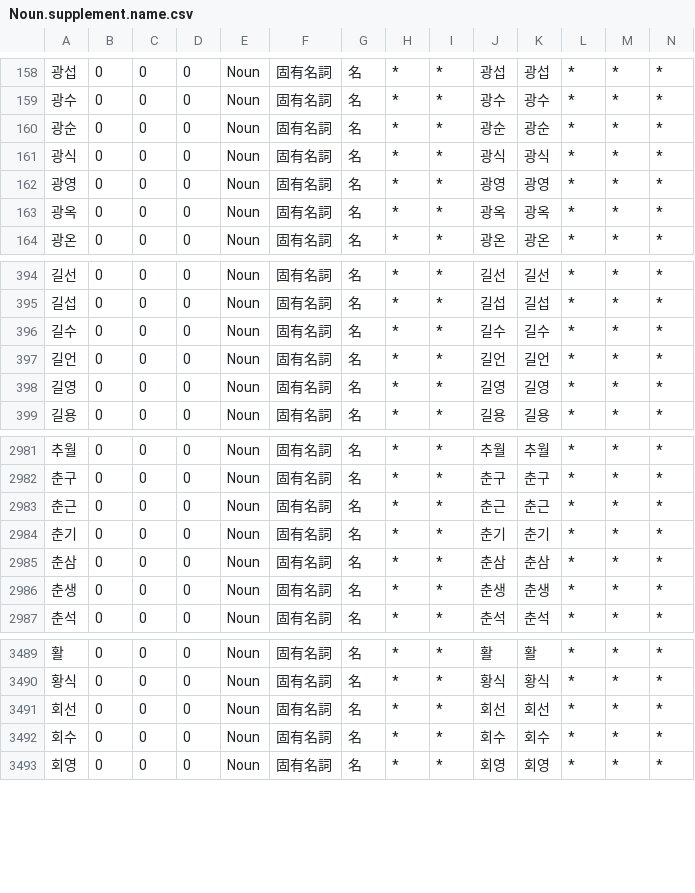
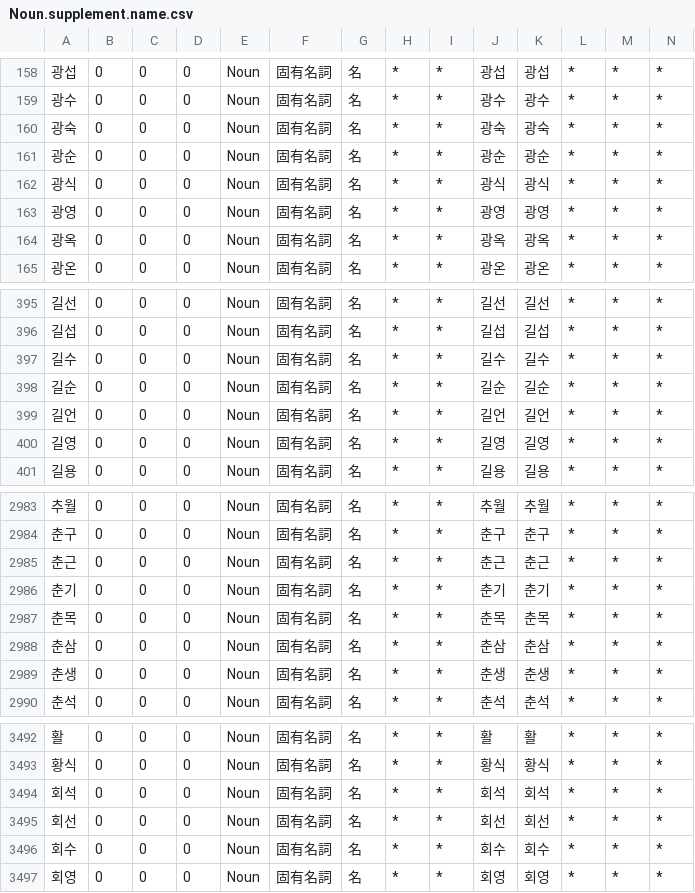
Before and after one commit to okikirmui/handic, a CSV file: seed/Noun.supplement.name.csv, drawn as a sheet; only a part is shown, gaps mark what is left out; rows hold the shown columns only; the diff names each change by its address in the sheet, - before the commit and + after, or states it on an @@ line.

```diff
--- a/seed/Noun.supplement.name.csv
+++ b/seed/Noun.supplement.name.csv
+row 160: 광숙 | 0 | 0 | 0 | Noun | 固有名詞 | 名 | * | * | 광숙 | 광숙 | * | * | *
+row 398: 길순 | 0 | 0 | 0 | Noun | 固有名詞 | 名 | * | * | 길순 | 길순 | * | * | *
+row 2987: 춘목 | 0 | 0 | 0 | Noun | 固有名詞 | 名 | * | * | 춘목 | 춘목 | * | * | *
+row 3494: 회석 | 0 | 0 | 0 | Noun | 固有名詞 | 名 | * | * | 회석 | 회석 | * | * | *
```
Also changed, not shown: seed/Noun.supplement.org.csv, 2 other files.
